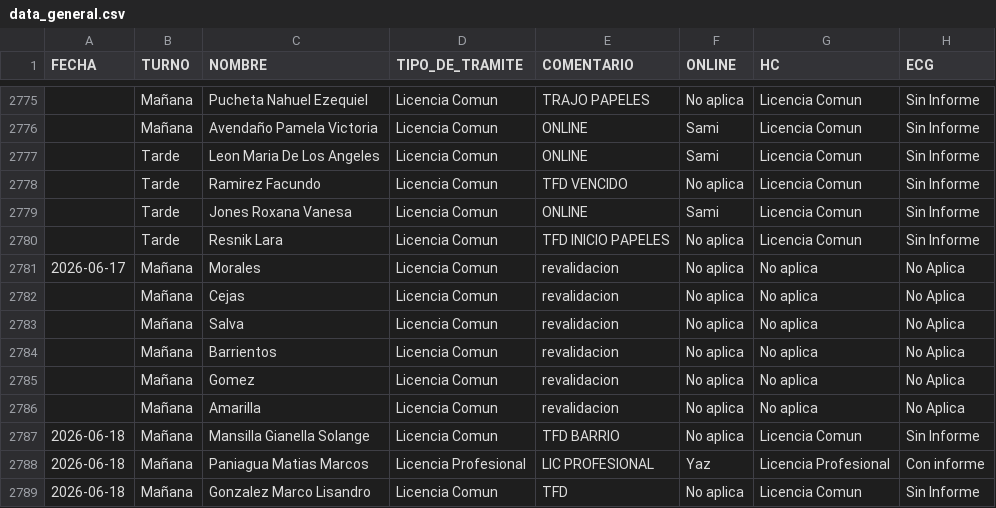
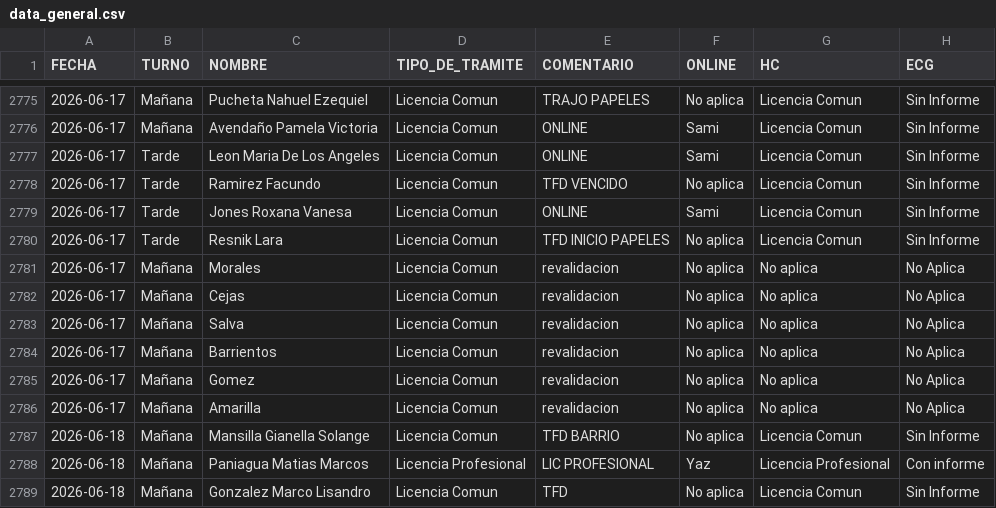
Before and after one commit to marianellaveronicacarrasco/signos_analisis_excel, a CSV file: data_general.csv, drawn as a sheet; only a part is shown, gaps mark what is left out; the diff covers the shown part only; the diff names each change by its address in the sheet, - before the commit and + after, or states it on an @@ line.

```diff
--- a/data_general.csv
+++ b/data_general.csv
-A2775:A2780 (FECHA): (empty)
+A2775:A2780 (FECHA): 2026-06-17
-A2782:A2786 (FECHA): (empty)
+A2782:A2786 (FECHA): 2026-06-17
```
Also changed, not shown: 3 added rows and 32 edited cells elsewhere in this file, data_papeles.csv.
